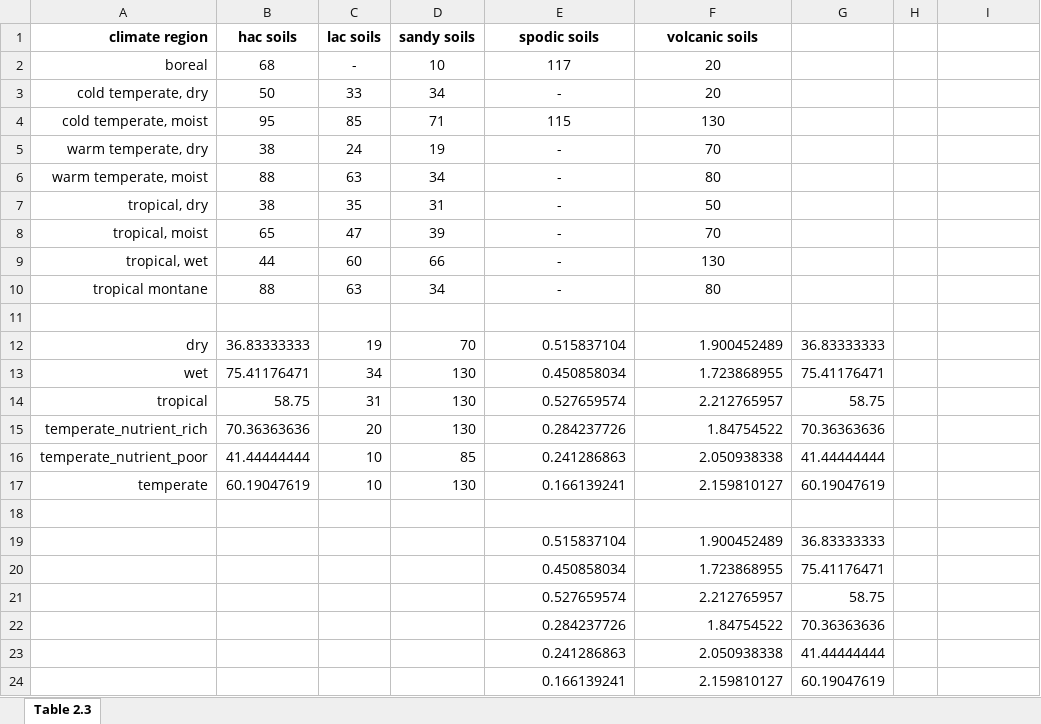
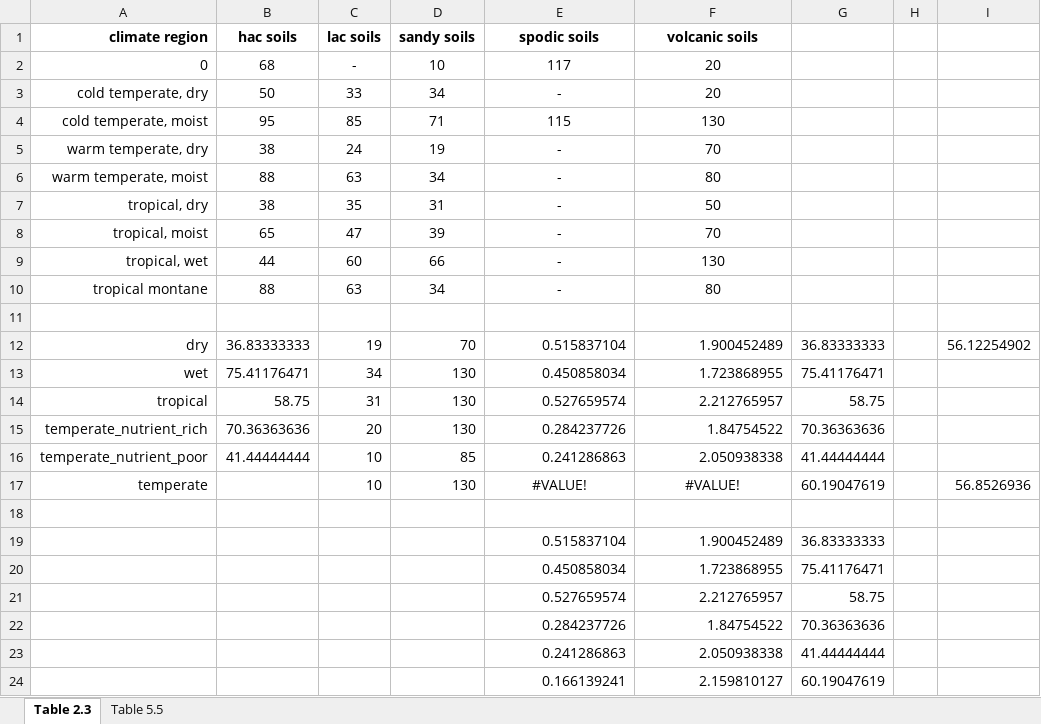
Before and after one commit to jarojasag/lac_decarbonization, an Excel workbook: ref/data_tables_and_derivations/AFOLU/ipcc_afolu_c2_general_use_tables.xlsx, sheet Table 2.3, drawn as a sheet; only a part is shown; values as stored, in another font and other column widths than the file's, no borders; the diff names each change by its address in the sheet, - before the commit and + after, or states it on an @@ line.

```diff
--- a/ref/data_tables_and_derivations/AFOLU/ipcc_afolu_c2_general_use_tables.xlsx (sheet Table 2.3)
+++ b/ref/data_tables_and_derivations/AFOLU/ipcc_afolu_c2_general_use_tables.xlsx (sheet Table 2.3)
+sheet tab: Table 5.5
-A2 (climate region): boreal
+A2 (climate region): 0
-I12: (empty)
+I12: 56.12254902
-B17 (hac soils): 60.19047619
+B17 (hac soils): (empty)
-E17 (spodic soils): 0.166139241
+E17 (spodic soils): #VALUE!
-E17:F17 alignment: right
+E17:F17 alignment: center
-F17 (volcanic soils): 2.159810127
+F17 (volcanic soils): #VALUE!
-I17: (empty)
+I17: 56.8526936
```
Also changed, not shown: ref/ingestion/parameters_demo/model_input_variables_af_demo.xlsx, 37 other files.
